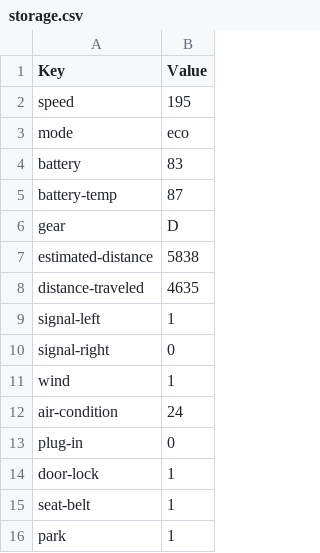
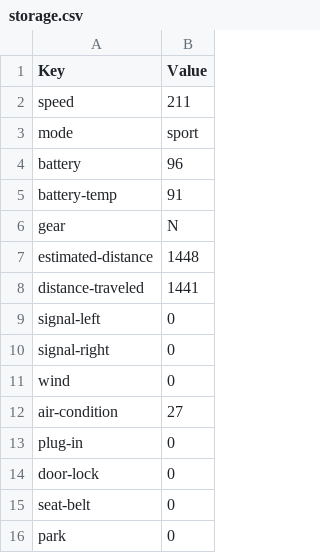
Before and after one commit to DevMeoU/CarSimulator, a CSV file: data/storage.csv, drawn as a sheet.

```diff
--- a/data/storage.csv
+++ b/data/storage.csv
@@ -1,16 +1,16 @@
 Key, Value,
-speed, 195,
-mode, eco,
-battery, 83,
-battery-temp, 87,
-gear, D,
-estimated-distance, 5838,
-distance-traveled, 4635,
-signal-left, 1,
+speed, 211,
+mode, sport,
+battery, 96,
+battery-temp, 91,
+gear, N,
+estimated-distance, 1448,
+distance-traveled, 1441,
+signal-left, 0,
 signal-right, 0,
-wind, 1,
-air-condition, 24,
+wind, 0,
+air-condition, 27,
 plug-in, 0,
-door-lock, 1,
-seat-belt, 1,
-park, 1,
+door-lock, 0,
+seat-belt, 0,
+park, 0,
```
Also changed, not shown: 4 other files.
